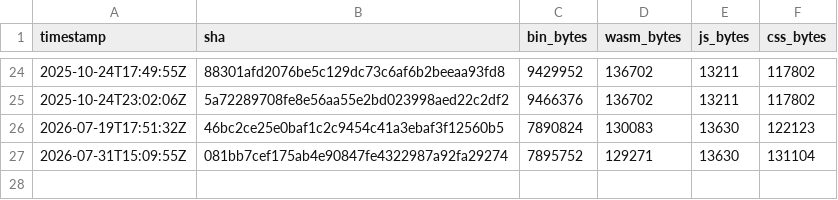
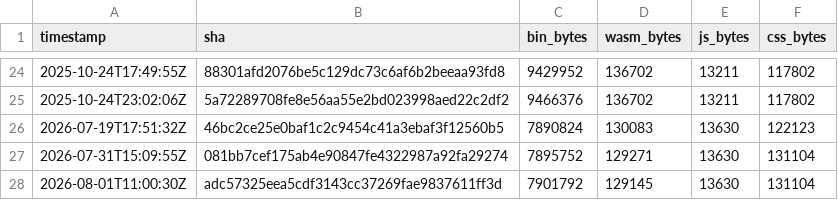
Before and after one commit to piotrek1453/my-webpage, a CSV file: .metrics/sizes.csv, drawn as a sheet; only a part is shown, gaps mark what is left out.

```diff
--- a/.metrics/sizes.csv
+++ b/.metrics/sizes.csv
@@ -27 +27,2 @@ timestamp,sha,bin_bytes,wasm_bytes,js_bytes,css_bytes
 2026-07-31T15:09:55Z,081bb7cef175ab4e90847fe4322987a92fa29274,7895752,129271,13630,131104
+2026-08-01T11:00:30Z,adc57325eea5cdf3143cc37269fae9837611ff3d,7901792,129145,13630,131104
```
Also changed, not shown: docs/sizes.csv.
